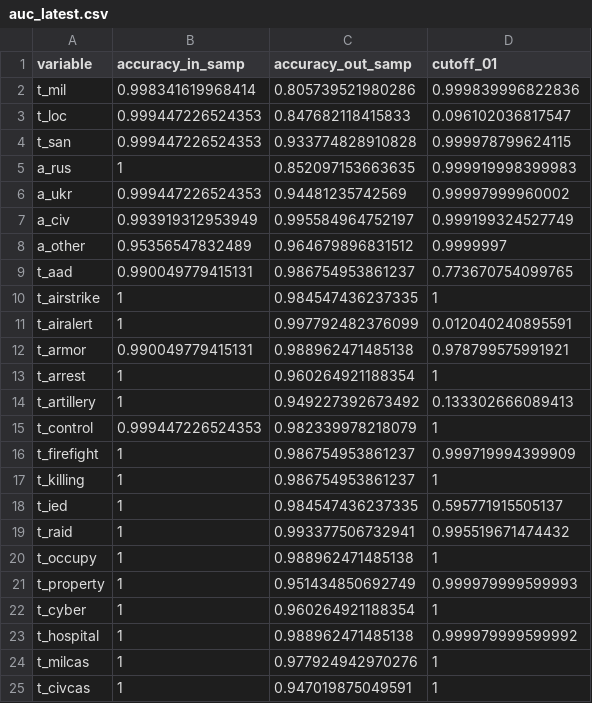
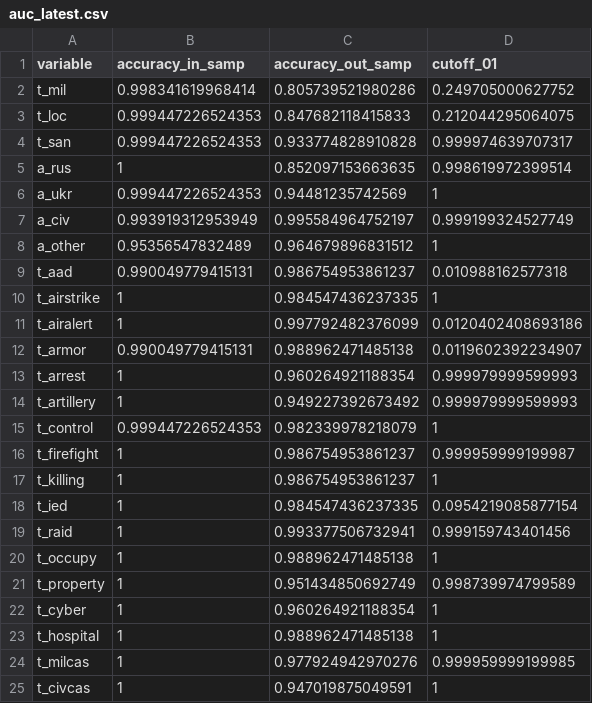
Before and after one commit to zhukovyuri/VIINA, a CSV file: Diagnostics/auc_latest.csv, drawn as a sheet.

Commit message:
Data update

```diff
--- a/Diagnostics/auc_latest.csv
+++ b/Diagnostics/auc_latest.csv
@@ -1,25 +1,25 @@
 variable,accuracy_in_samp,accuracy_out_samp,cutoff_01
-t_mil,0.998341619968414,0.805739521980286,0.999839996822836
-t_loc,0.999447226524353,0.847682118415833,0.096102036817547
-t_san,0.999447226524353,0.933774828910828,0.999978799624115
-a_rus,1,0.852097153663635,0.999919998399983
-a_ukr,0.999447226524353,0.94481235742569,0.99997999960002
+t_mil,0.998341619968414,0.805739521980286,0.249705000627752
+t_loc,0.999447226524353,0.847682118415833,0.212044295064075
+t_san,0.999447226524353,0.933774828910828,0.999974639707317
+a_rus,1,0.852097153663635,0.998619972399514
+a_ukr,0.999447226524353,0.94481235742569,1
 a_civ,0.993919312953949,0.995584964752197,0.999199324527749
-a_other,0.95356547832489,0.964679896831512,0.9999997
-t_aad,0.990049779415131,0.986754953861237,0.773670754099765
+a_other,0.95356547832489,0.964679896831512,1
+t_aad,0.990049779415131,0.986754953861237,0.010988162577318
 t_airstrike,1,0.984547436237335,1
-t_airalert,1,0.997792482376099,0.012040240895591
-t_armor,0.990049779415131,0.988962471485138,0.978799575991921
-t_arrest,1,0.960264921188354,1
-t_artillery,1,0.949227392673492,0.133302666089413
+t_airalert,1,0.997792482376099,0.0120402408693186
+t_armor,0.990049779415131,0.988962471485138,0.0119602392234907
+t_arrest,1,0.960264921188354,0.999979999599993
+t_artillery,1,0.949227392673492,0.999979999599993
 t_control,0.999447226524353,0.982339978218079,1
-t_firefight,1,0.986754953861237,0.999719994399909
+t_firefight,1,0.986754953861237,0.999959999199987
 t_killing,1,0.986754953861237,1
-t_ied,1,0.984547436237335,0.595771915505137
-t_raid,1,0.993377506732941,0.995519671474432
+t_ied,1,0.984547436237335,0.0954219085877154
+t_raid,1,0.993377506732941,0.999159743401456
 t_occupy,1,0.988962471485138,1
-t_property,1,0.951434850692749,0.999979999599993
+t_property,1,0.951434850692749,0.998739974799589
 t_cyber,1,0.960264921188354,1
-t_hospital,1,0.988962471485138,0.999979999599992
-t_milcas,1,0.977924942970276,1
+t_hospital,1,0.988962471485138,1
+t_milcas,1,0.977924942970276,0.999959999199985
 t_civcas,1,0.947019875049591,1
```
Also changed, not shown: 8 other files.
